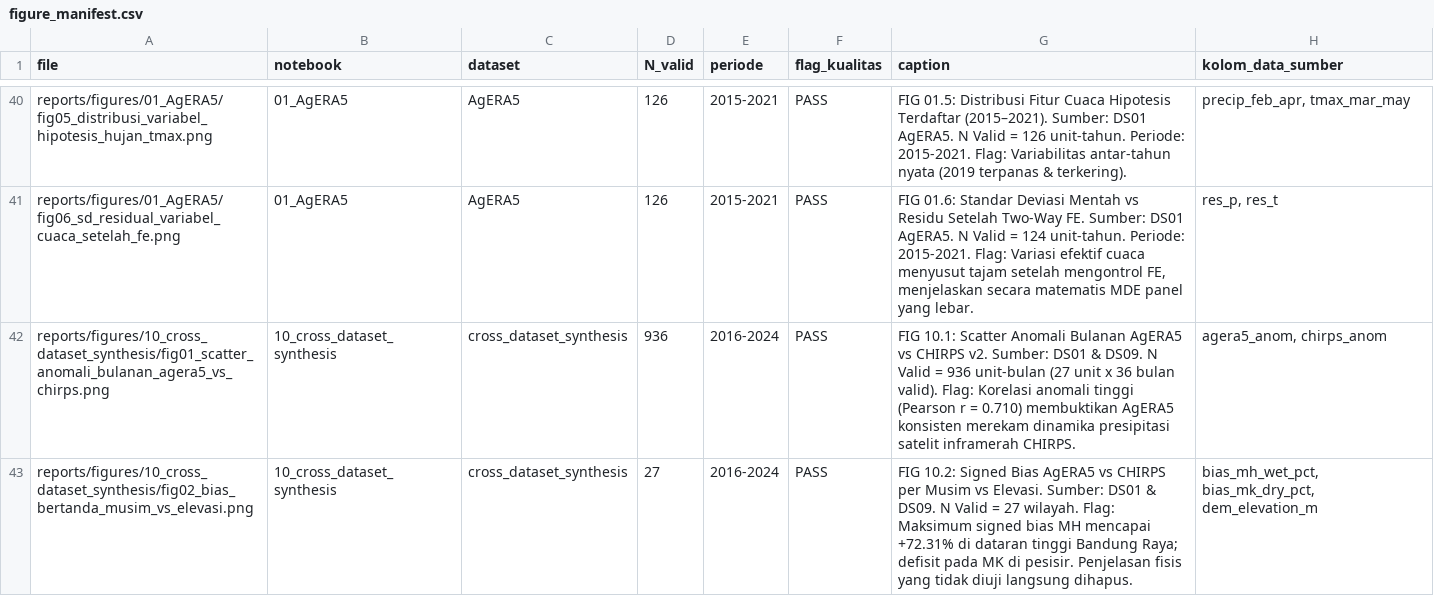
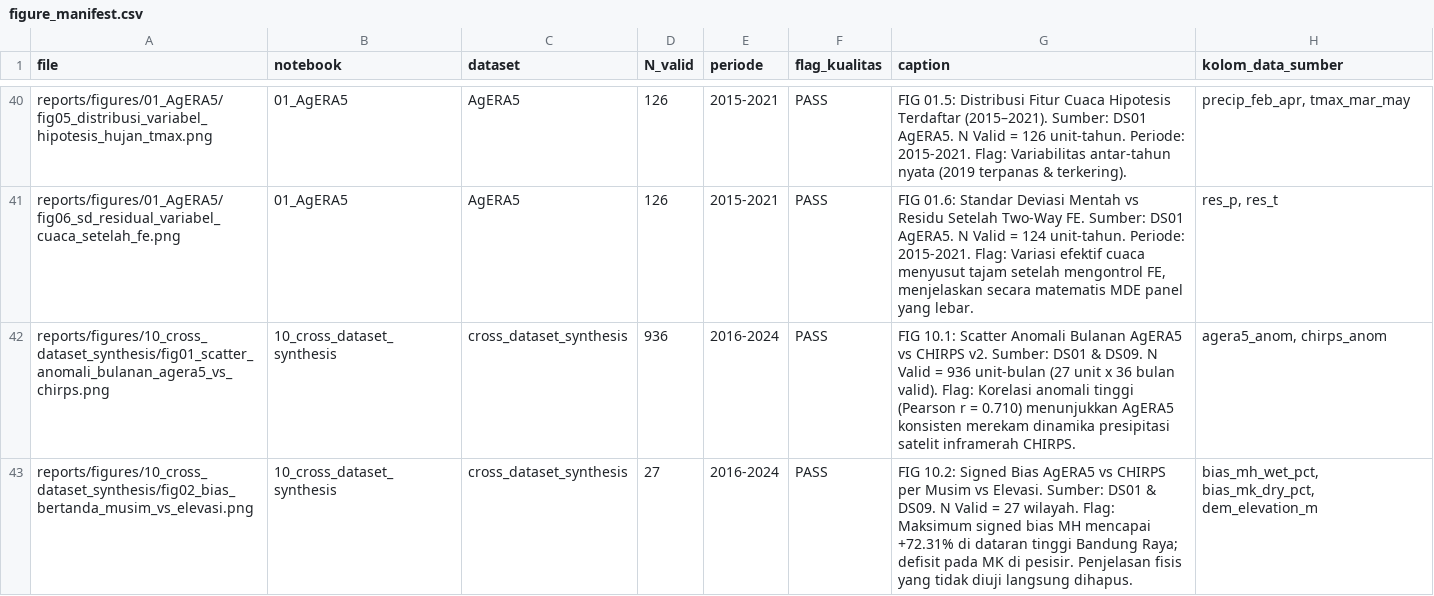
Before and after one commit to fathirrizkifadillah/research_taniadapt, a CSV file: reports/figures/figure_manifest.csv, drawn as a sheet; only a part is shown, gaps mark what is left out; the diff covers the shown part only.

Commit message:
refactor(notebooks): synchronize notebooks 01-10 with canonical audit results and ratify Phase 5 crop selection

```diff
--- a/reports/figures/figure_manifest.csv
+++ b/reports/figures/figure_manifest.csv
@@ -41,3 +41,3 @@ reports/figures/01_AgERA5/fig05_distribusi_variabel_hipotesis_hujan_tmax.png,01_
 reports/figures/01_AgERA5/fig06_sd_residual_variabel_cuaca_setelah_fe.png,01_AgERA5,AgERA5,126,2015-2021,PASS,"FIG 01.6: Standar Deviasi Mentah vs Residu Setelah Two-Way FE. Sumber: DS01 AgERA5. N Valid = 124 unit-tahun. Periode: 2015-2021. Flag: Variasi efektif cuaca menyusut tajam setelah mengontrol FE, menjelaskan secara matematis MDE panel yang lebar.","res_p, res_t"
-reports/figures/10_cross_dataset_synthesis/fig01_scatter_anomali_bulanan_agera5_vs_chirps.png,10_cross_dataset_synthesis,cross_dataset_synthesis,936,2016-2024,PASS,FIG 10.1: Scatter Anomali Bulanan AgERA5 vs CHIRPS v2. Sumber: DS01 & DS09. N Valid = 936 unit-bulan (27 unit x 36 bulan valid). Flag: Korelasi anomali tinggi (Pearson r = 0.710) membuktikan AgERA5 konsisten merekam dinamika presipitasi satelit inframerah CHIRPS.,"agera5_anom, chirps_anom"
+reports/figures/10_cross_dataset_synthesis/fig01_scatter_anomali_bulanan_agera5_vs_chirps.png,10_cross_dataset_synthesis,cross_dataset_synthesis,936,2016-2024,PASS,FIG 10.1: Scatter Anomali Bulanan AgERA5 vs CHIRPS v2. Sumber: DS01 & DS09. N Valid = 936 unit-bulan (27 unit x 36 bulan valid). Flag: Korelasi anomali tinggi (Pearson r = 0.710) menunjukkan AgERA5 konsisten merekam dinamika presipitasi satelit inframerah CHIRPS.,"agera5_anom, chirps_anom"
 reports/figures/10_cross_dataset_synthesis/fig02_bias_bertanda_musim_vs_elevasi.png,10_cross_dataset_synthesis,cross_dataset_synthesis,27,2016-2024,PASS,FIG 10.2: Signed Bias AgERA5 vs CHIRPS per Musim vs Elevasi. Sumber: DS01 & DS09. N Valid = 27 wilayah. Flag: Maksimum signed bias MH mencapai +72.31% di dataran tinggi Bandung Raya; defisit pada MK di pesisir. Penjelasan fisis yang tidak diuji langsung dihapus.,"bias_mh_wet_pct, bias_mk_dry_pct, dem_elevation_m"
```
Also changed, not shown: 2 edited cells elsewhere in this file, reports/dataset_audit/dataset_audit_summary.csv, 12 other files.
